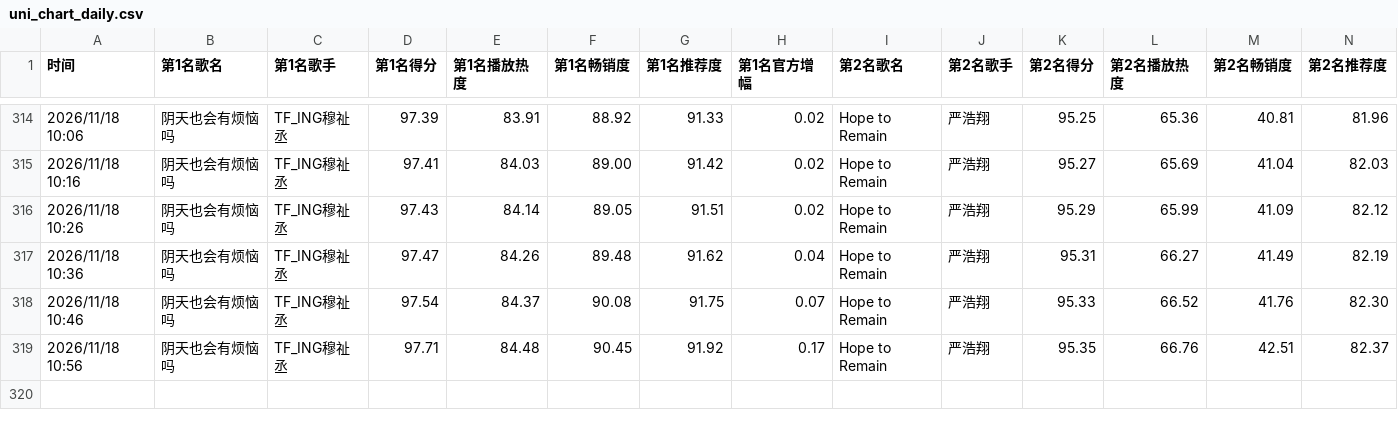
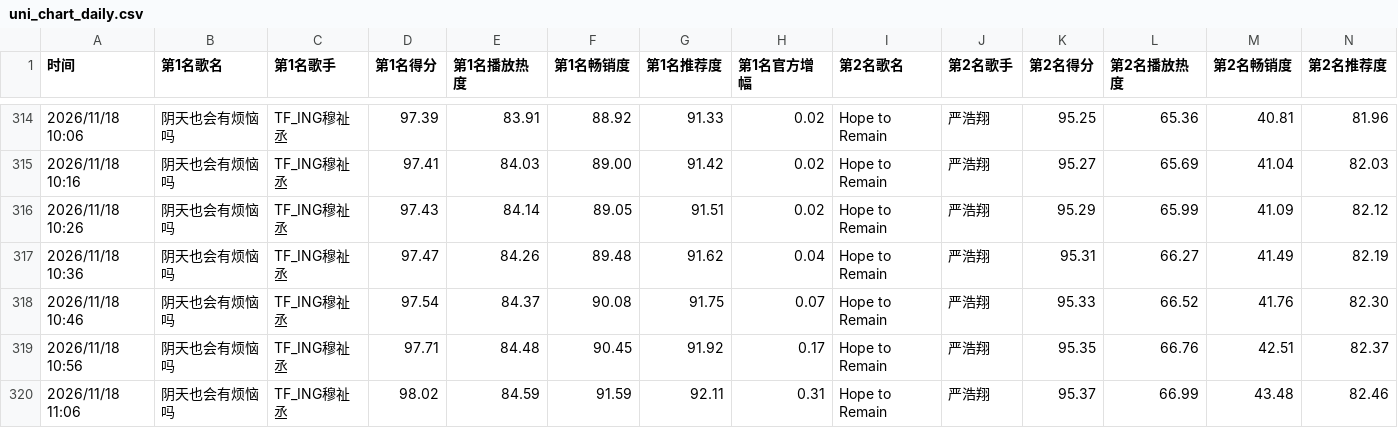
Before and after one commit to haanhaanL/uni-chart-data, a CSV file: uni_chart_daily.csv, drawn as a sheet; only a part is shown, gaps mark what is left out; rows hold the shown columns only; the diff names each change by its address in the sheet, - before the commit and + after, or states it on an @@ line.

```diff
--- a/uni_chart_daily.csv
+++ b/uni_chart_daily.csv
+row 320: 2026/11/18 11:06 | 阴天也会有烦恼吗 | TF_ING穆祉丞 | 98.02 | 84.59 | 91.59 | 92.11 | 0.31 | Hope to Remain | 严浩翔 | 95.37 | 66.99 | 43.48 | 82.46
```
Also changed, not shown: uni_chart_weekly.csv.
